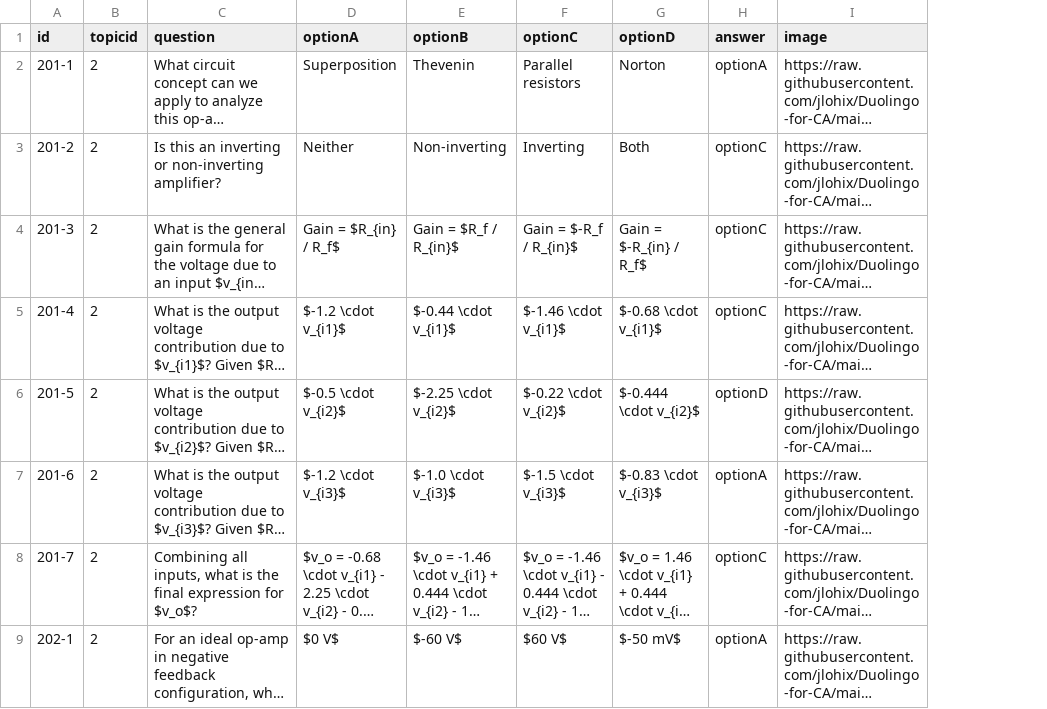
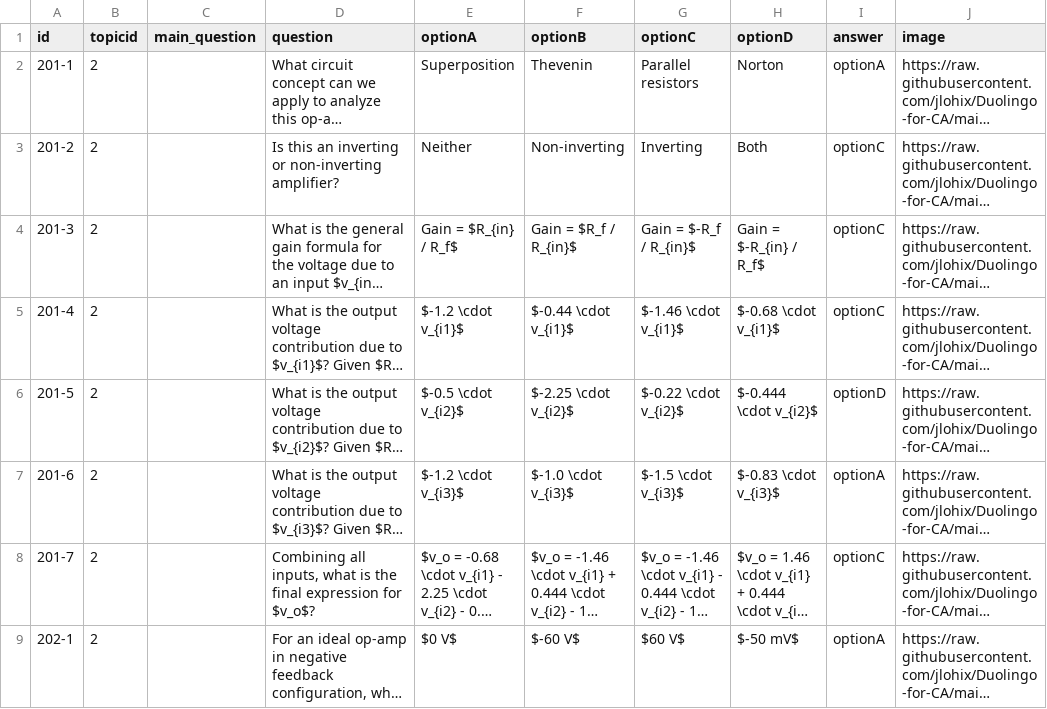
Before and after one commit to jlohix/Duolingo-for-CA, a CSV file: public/question-bank/csv/Opamp.csv, drawn as a sheet; only a part is shown; long unchanged cells end in …; the diff covers the shown part only; the diff names each change by its address in the sheet, - before the commit and + after, or states it on an @@ line.

```diff
--- a/public/question-bank/csv/Opamp.csv
+++ b/public/question-bank/csv/Opamp.csv
+column C (main_question), empty
```
Also changed, not shown: 5 edited cells elsewhere in this file, public/question-bank/csv/laplaceinca.csv, public/question-bank/csv/poles.csv, 2 other files.
